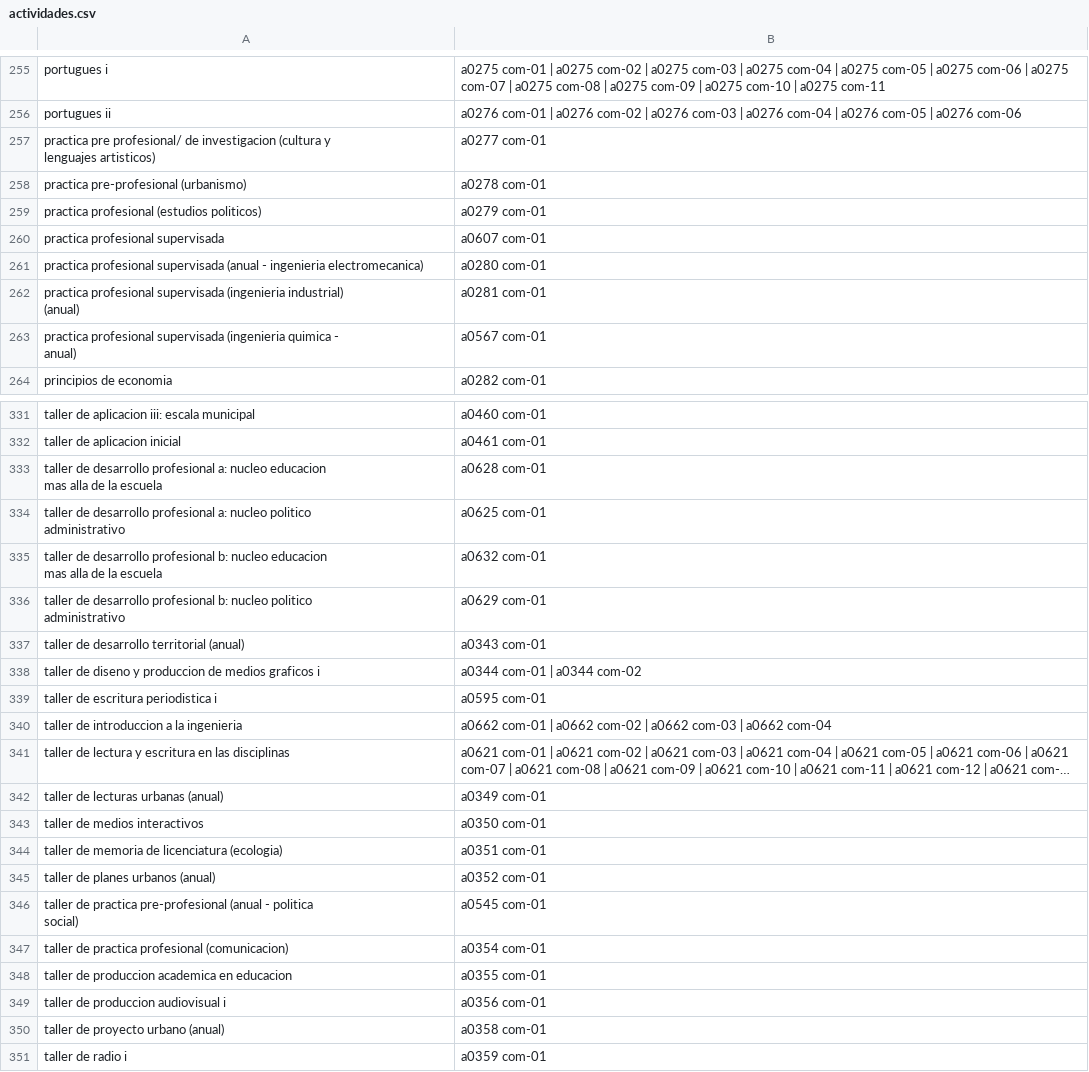
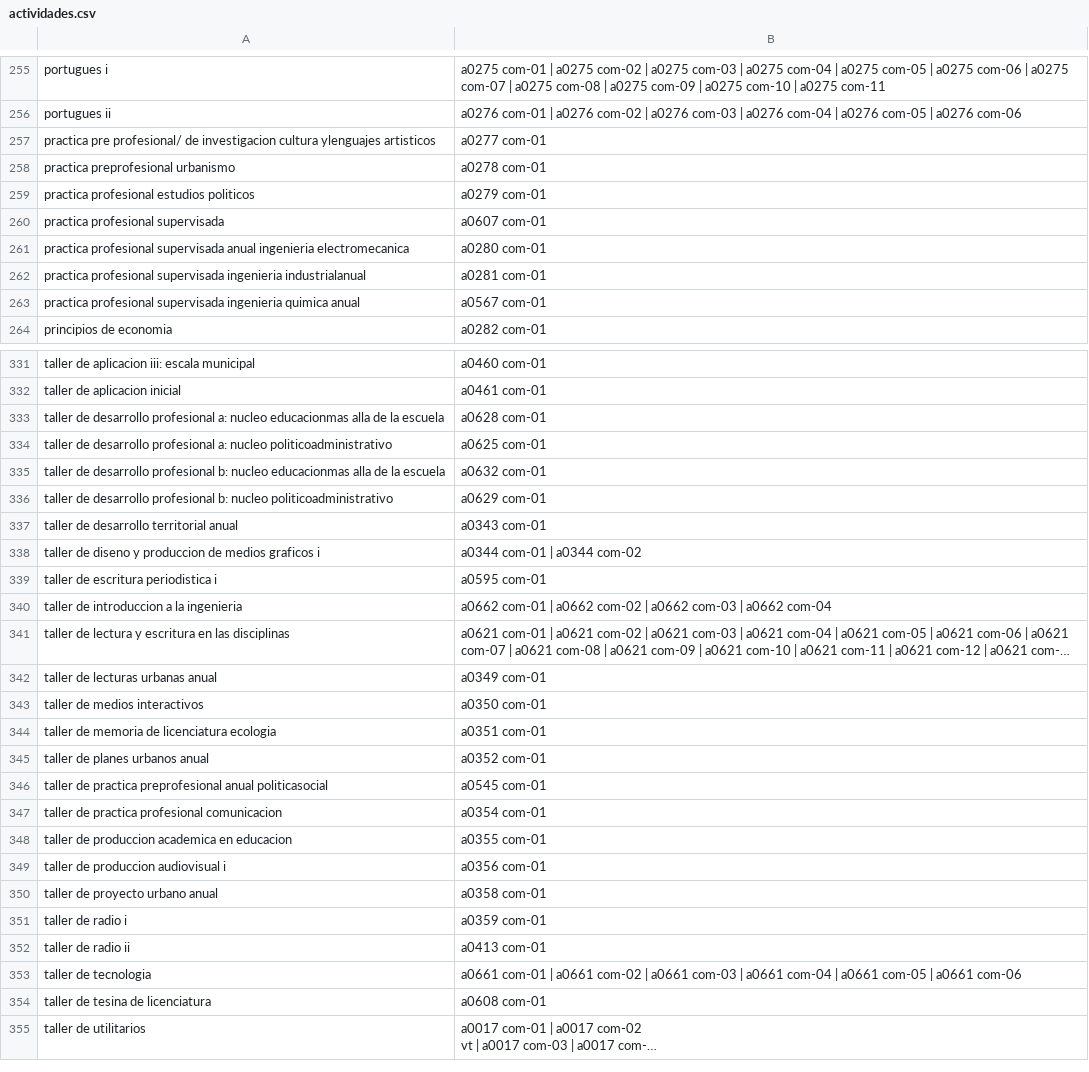
Before and after one commit to blicsi/chatBot_UNGS, a CSV file: AI/dbs/actividades.csv, drawn as a sheet; only a part is shown, gaps mark what is left out; the shorter side is filled out with more unchanged rows; long unchanged cells end in …; ↵ is a line break in a cell; the diff covers the shown part only; the diff names each change by its address in the sheet, - before the commit and + after, or states it on an @@ line.

```diff
--- a/AI/dbs/actividades.csv
+++ b/AI/dbs/actividades.csv
-A257: …de investigacion (cultura y ↵ lenguajes artisticos)
+A257: …de investigacion cultura ylenguajes artisticos
-A258: practica pre-profesional (urbanismo)
+A258: practica preprofesional urbanismo
-A259: practica profesional (estudios politicos)
+A259: practica profesional estudios politicos
-A261: …profesional supervisada (anual - ingenieria electromecanica)
+A261: …profesional supervisada anual ingenieria electromecanica
-A262: …profesional supervisada (ingenieria industrial) ↵ (anual)
+A262: …profesional supervisada ingenieria industrialanual
-A263: …profesional supervisada (ingenieria quimica - ↵ anual)
+A263: …profesional supervisada ingenieria quimica anual
-A333: …a: nucleo educacion ↵ mas alla de…
+A333: …a: nucleo educacionmas alla de…
-A334: …a: nucleo politico ↵ administrativo
+A334: …a: nucleo politicoadministrativo
-A335: …b: nucleo educacion ↵ mas alla de…
+A335: …b: nucleo educacionmas alla de…
-A336: …b: nucleo politico ↵ administrativo
+A336: …b: nucleo politicoadministrativo
-A337: taller de desarrollo territorial (anual)
+A337: taller de desarrollo territorial anual
-A342: taller de lecturas urbanas (anual)
+A342: taller de lecturas urbanas anual
-A344: taller de memoria de licenciatura (ecologia)
+A344: taller de memoria de licenciatura ecologia
-A345: taller de planes urbanos (anual)
+A345: taller de planes urbanos anual
-A346: …de practica pre-profesional (anual - politica ↵ social)
+A346: …de practica preprofesional anual politicasocial
-A347: taller de practica profesional (comunicacion)
+A347: taller de practica profesional comunicacion
-A350: taller de proyecto urbano (anual)
+A350: taller de proyecto urbano anual
```
Also changed, not shown: 37 edited cells elsewhere in this file, AI/dbs/comision.csv, AI/dbs/databaseFinal.csv, 3 other files.
